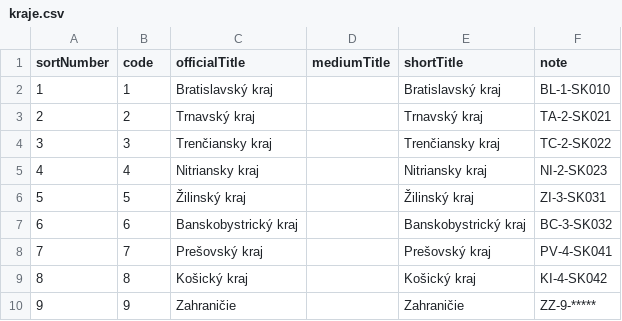
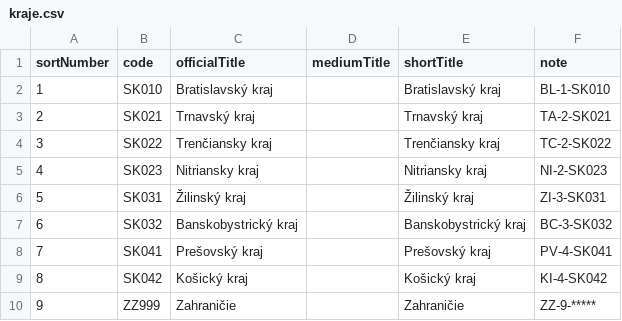
Before and after one commit to xxroman-tech/DataStructures, a CSV file: SemestralnaPraca/Resources/Data/kraje.csv, drawn as a sheet.

```diff
--- a/SemestralnaPraca/Resources/Data/kraje.csv
+++ b/SemestralnaPraca/Resources/Data/kraje.csv
@@ -1,10 +1,10 @@
 sortNumber;code;officialTitle;mediumTitle;shortTitle;note
-1;1;Bratislavský kraj;;Bratislavský kraj;BL-1-SK010
-2;2;Trnavský kraj;;Trnavský kraj;TA-2-SK021
-3;3;Trenčiansky kraj;;Trenčiansky kraj;TC-2-SK022
-4;4;Nitriansky kraj;;Nitriansky kraj;NI-2-SK023
-5;5;Žilinský kraj;;Žilinský kraj;ZI-3-SK031
-6;6;Banskobystrický kraj;;Banskobystrický kraj;BC-3-SK032
-7;7;Prešovský kraj;;Prešovský kraj;PV-4-SK041
-8;8;Košický kraj;;Košický kraj;KI-4-SK042
-9;9;Zahraničie;;Zahraničie;ZZ-9-*****
+1;SK010;Bratislavský kraj;;Bratislavský kraj;BL-1-SK010
+2;SK021;Trnavský kraj;;Trnavský kraj;TA-2-SK021
+3;SK022;Trenčiansky kraj;;Trenčiansky kraj;TC-2-SK022
+4;SK023;Nitriansky kraj;;Nitriansky kraj;NI-2-SK023
+5;SK031;Žilinský kraj;;Žilinský kraj;ZI-3-SK031
+6;SK032;Banskobystrický kraj;;Banskobystrický kraj;BC-3-SK032
+7;SK041;Prešovský kraj;;Prešovský kraj;PV-4-SK041
+8;SK042;Košický kraj;;Košický kraj;KI-4-SK042
+9;ZZ999;Zahraničie;;Zahraničie;ZZ-9-*****
```
Also changed, not shown: SemestralnaPraca/Resources/Data/kraje_c.csv, 10 other files.
